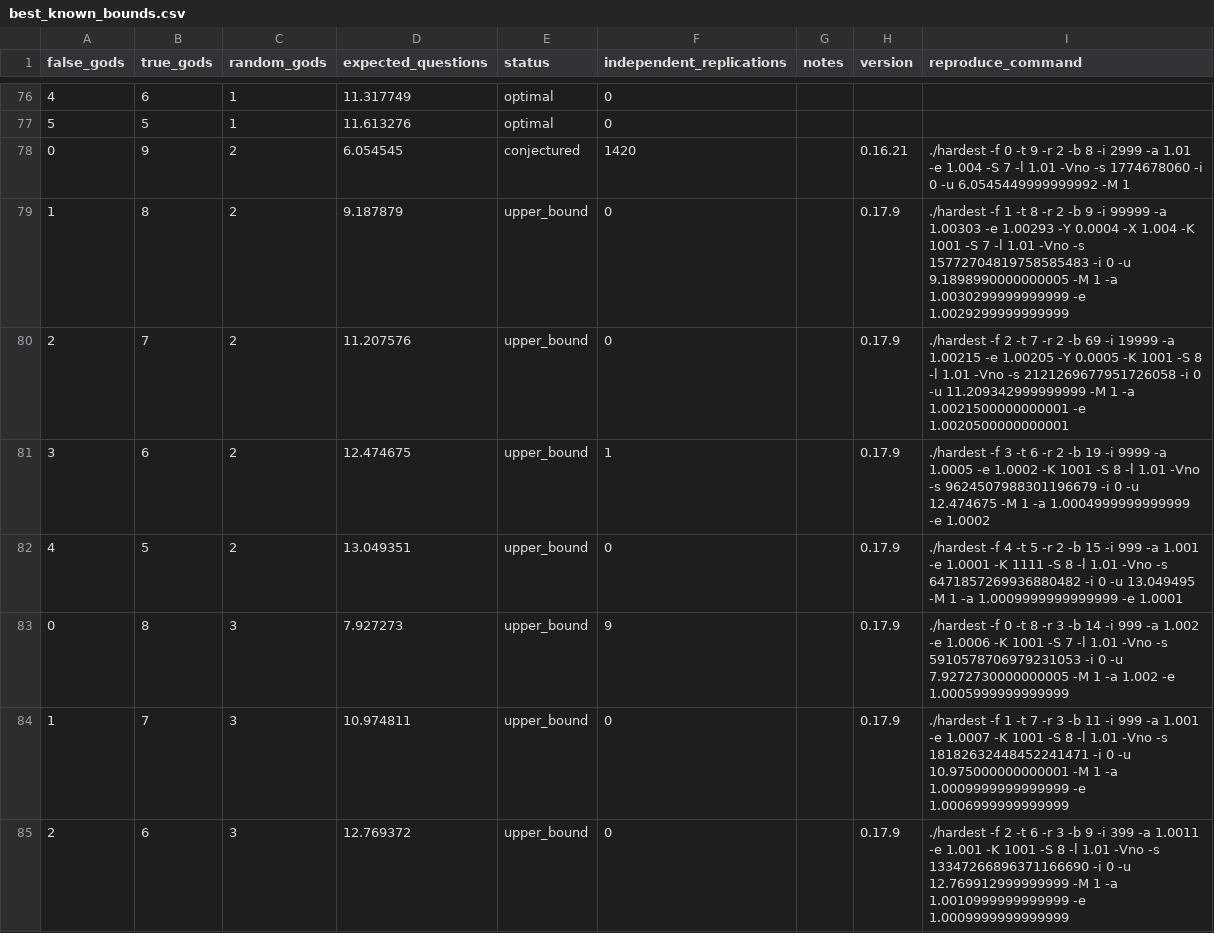
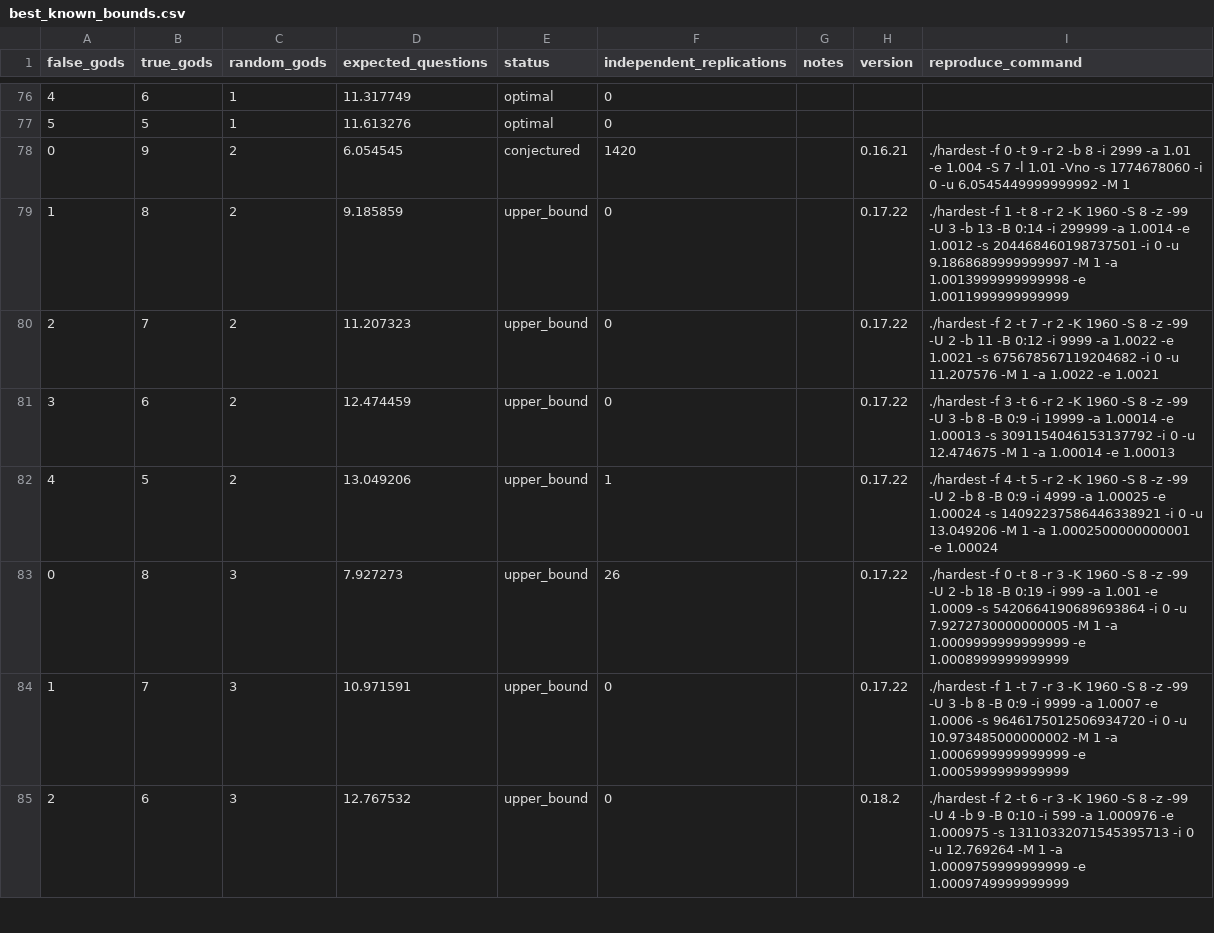
Before and after one commit to DanielVallstrom/hardest, a CSV file: best_known_bounds.csv, drawn as a sheet; only a part is shown, gaps mark what is left out; the diff covers the shown part only.

Commit message:
Updated bounds.
Some of the old milking reproduction commands might be messy --- but they should be correct. New reproduction commands from milking should be cleaner.

```diff
--- a/best_known_bounds.csv
+++ b/best_known_bounds.csv
@@ -78,8 +78,8 @@ false_gods,true_gods,random_gods,expected_questions,status,independent_replicati
 0,9,2,6.054545,conjectured,1420,,0.16.21,./hardest -f 0 -t 9 -r 2 -b 8 -i 2999 -a 1.01 -e 1.004 -S 7 -l 1.01 -Vno -s 1774678060 -i 0 -u 6.0545449999999992 -M 1
-1,8,2,9.187879,upper_bound,0,,0.17.9,./hardest -f 1 -t 8 -r 2 -b 9 -i 99999 -a 1.00303 -e 1.00293 -Y 0.0004 -X 1.004 -K 1001 -S 7 -l 1.01 -Vno -s 15772704819758585483 -i 0 -u 9.1898990000000005 -M 1 -a 1.0030299999999999 -e 1.0029299999999999
-2,7,2,11.207576,upper_bound,0,,0.17.9,./hardest -f 2 -t 7 -r 2 -b 69 -i 19999 -a 1.00215 -e 1.00205 -Y 0.0005 -K 1001 -S 8 -l 1.01 -Vno -s 2121269677951726058 -i 0 -u 11.209342999999999 -M 1 -a 1.0021500000000001 -e 1.0020500000000001
-3,6,2,12.474675,upper_bound,1,,0.17.9,./hardest -f 3 -t 6 -r 2 -b 19 -i 9999 -a 1.0005 -e 1.0002 -K 1001 -S 8 -l 1.01 -Vno -s 9624507988301196679 -i 0 -u 12.474675 -M 1 -a 1.0004999999999999 -e 1.0002
-4,5,2,13.049351,upper_bound,0,,0.17.9,./hardest -f 4 -t 5 -r 2 -b 15 -i 999 -a 1.001 -e 1.0001 -K 1111 -S 8 -l 1.01 -Vno -s 6471857269936880482 -i 0 -u 13.049495 -M 1 -a 1.0009999999999999 -e 1.0001
-0,8,3,7.927273,upper_bound,9,,0.17.9,./hardest -f 0 -t 8 -r 3 -b 14 -i 999 -a 1.002 -e 1.0006 -K 1001 -S 7 -l 1.01 -Vno -s 5910578706979231053 -i 0 -u 7.9272730000000005 -M 1 -a 1.002 -e 1.0005999999999999
-1,7,3,10.974811,upper_bound,0,,0.17.9,./hardest -f 1 -t 7 -r 3 -b 11 -i 999 -a 1.001 -e 1.0007 -K 1001 -S 8 -l 1.01 -Vno -s 18182632448452241471 -i 0 -u 10.975000000000001 -M 1 -a 1.0009999999999999 -e 1.0006999999999999
-2,6,3,12.769372,upper_bound,0,,0.17.9,./hardest -f 2 -t 6 -r 3 -b 9 -i 399 -a 1.0011 -e 1.001 -K 1001 -S 8 -l 1.01 -Vno -s 13347266896371166690 -i 0 -u 12.769912999999999 -M 1 -a 1.0010999999999999 -e 1.0009999999999999
+1,8,2,9.185859,upper_bound,0,,0.17.22,./hardest -f 1 -t 8 -r 2 -K 1960 -S 8 -z -99 -U 3 -b 13 -B 0:14 -i 299999 -a 1.0014 -e 1.0012 -s 204468460198737501 -i 0 -u 9.1868689999999997 -M 1 -a 1.0013999999999998 -e 1.0011999999999999
+2,7,2,11.207323,upper_bound,0,,0.17.22,./hardest -f 2 -t 7 -r 2 -K 1960 -S 8 -z -99 -U 2 -b 11 -B 0:12 -i 9999 -a 1.0022 -e 1.0021 -s 675678567119204682 -i 0 -u 11.207576 -M 1 -a 1.0022 -e 1.0021
+3,6,2,12.474459,upper_bound,0,,0.17.22,./hardest -f 3 -t 6 -r 2 -K 1960 -S 8 -z -99 -U 3 -b 8 -B 0:9 -i 19999 -a 1.00014 -e 1.00013 -s 3091154046153137792 -i 0 -u 12.474675 -M 1 -a 1.00014 -e 1.00013
+4,5,2,13.049206,upper_bound,1,,0.17.22,./hardest -f 4 -t 5 -r 2 -K 1960 -S 8 -z -99 -U 2 -b 8 -B 0:9 -i 4999 -a 1.00025 -e 1.00024 -s 14092237586446338921 -i 0 -u 13.049206 -M 1 -a 1.0002500000000001 -e 1.00024
+0,8,3,7.927273,upper_bound,26,,0.17.22,./hardest -f 0 -t 8 -r 3 -K 1960 -S 8 -z -99 -U 2 -b 18 -B 0:19 -i 999 -a 1.001 -e 1.0009 -s 5420664190689693864 -i 0 -u 7.9272730000000005 -M 1 -a 1.0009999999999999 -e 1.0008999999999999
+1,7,3,10.971591,upper_bound,0,,0.17.22,./hardest -f 1 -t 7 -r 3 -K 1960 -S 8 -z -99 -U 3 -b 8 -B 0:9 -i 9999 -a 1.0007 -e 1.0006 -s 9646175012506934720 -i 0 -u 10.973485000000002 -M 1 -a 1.0006999999999999 -e 1.0005999999999999
+2,6,3,12.767532,upper_bound,0,,0.18.2,./hardest -f 2 -t 6 -r 3 -K 1960 -S 8 -z -99 -U 4 -b 9 -B 0:10 -i 599 -a 1.000976 -e 1.000975 -s 13110332071545395713 -i 0 -u 12.769264 -M 1 -a 1.0009759999999999 -e 1.0009749999999999
```
Also changed, not shown: 58 edited cells elsewhere in this file, 1 other file.
